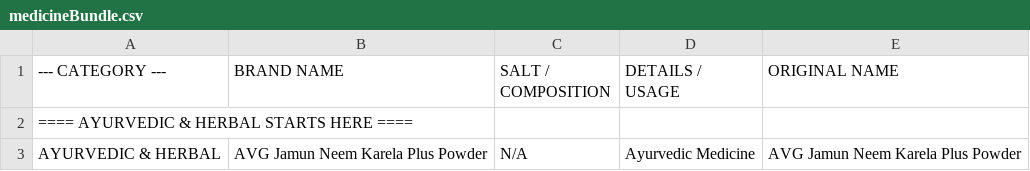
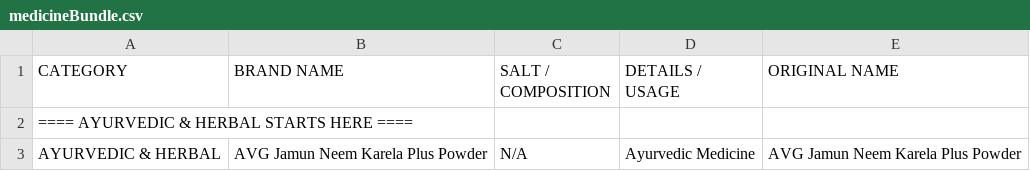
Before and after one commit to Akay101/krishnamedicose-web-app, a CSV file: backend/assets/medicineBundle.csv, drawn as a sheet; only a part is shown.

Commit message:
Finaal dataset flow

```diff
--- a/backend/assets/medicineBundle.csv
+++ b/backend/assets/medicineBundle.csv
@@ -1,2 +1,2 @@
---- CATEGORY ---,BRAND NAME,SALT / COMPOSITION,DETAILS / USAGE,ORIGINAL NAME
+CATEGORY,BRAND NAME,SALT / COMPOSITION,DETAILS / USAGE,ORIGINAL NAME
 ==== AYURVEDIC & HERBAL STARTS HERE ====,,,,
```
Also changed, not shown: 8 other files.
